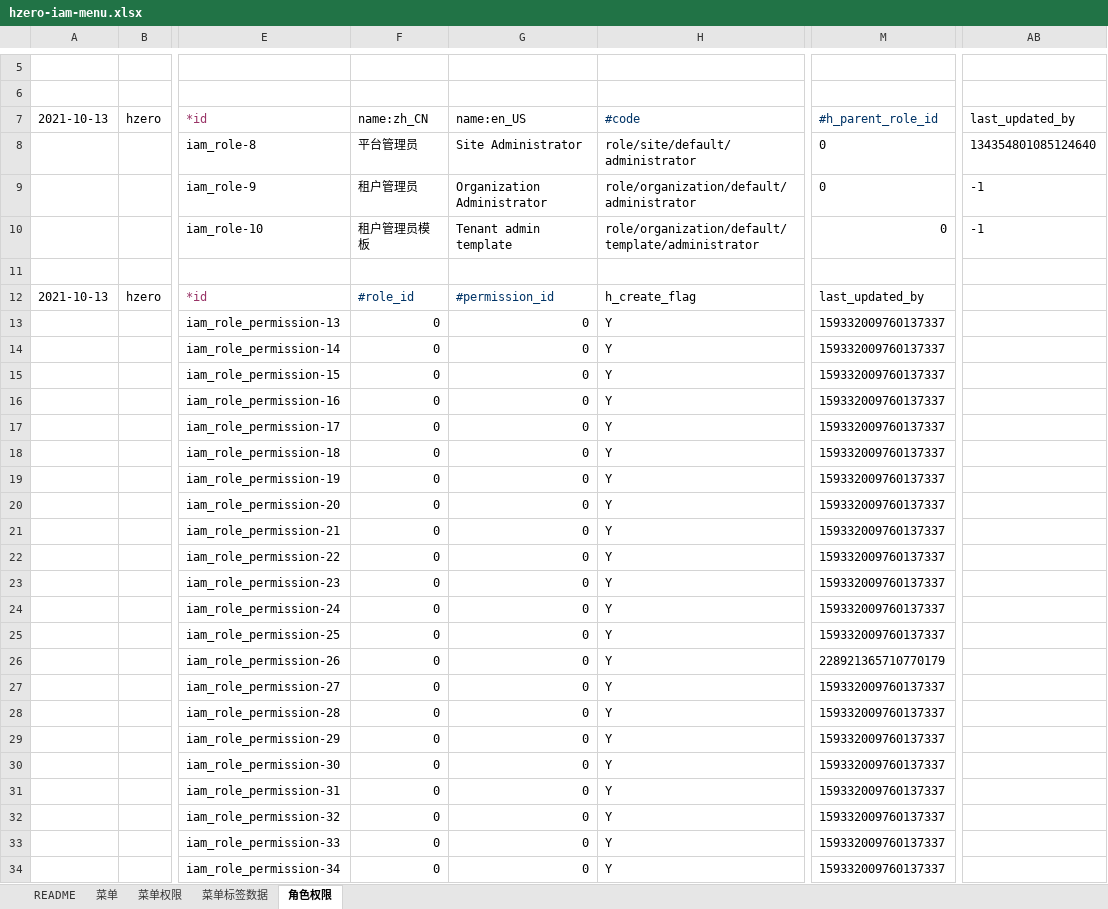
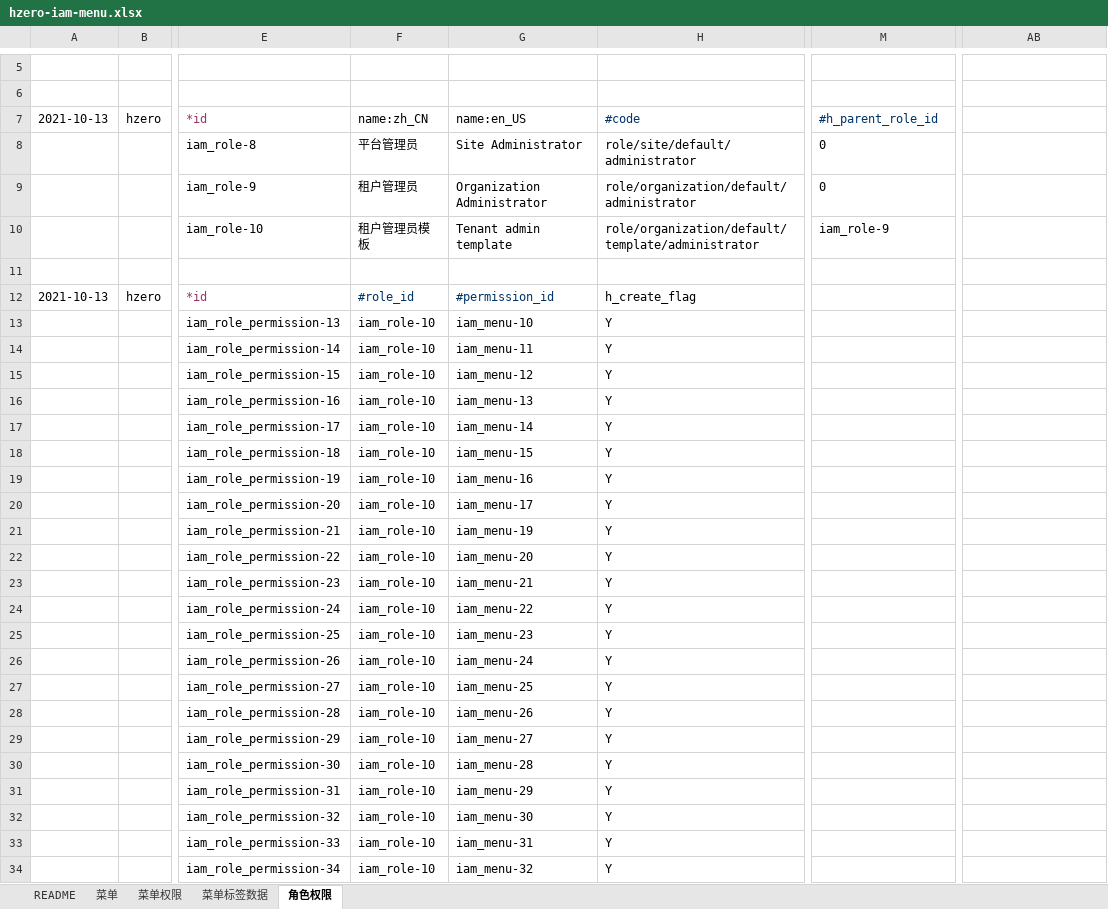
Before and after one commit to open-hand/choerodon-message, an Excel workbook: src/main/resources/script/db/init-data/hzero_message/hzero_platform/hzero-iam-menu.xlsx, sheet 角色权限, drawn as a sheet; only a part is shown, gaps mark what is left out; values as stored, in another font and other column widths than the file's, no borders; the diff covers the shown part only; the diff names each change by its address in the sheet, - before the commit and + after, or states it on an @@ line.

```diff
--- a/src/main/resources/script/db/init-data/hzero_message/hzero_platform/hzero-iam-menu.xlsx (sheet 角色权限)
+++ b/src/main/resources/script/db/init-data/hzero_message/hzero_platform/hzero-iam-menu.xlsx (sheet 角色权限)
-AB7: last_updated_by
+AB7: (empty)
-AB8: 134354801085124640
+AB8: (empty)
-AB9:AB10: -1
+AB9:AB10: (empty)
-M10 (#h_parent_role_id): 0
+M10 (#h_parent_role_id): iam_role-9
-M12 (#h_parent_role_id): last_updated_by
+M12 (#h_parent_role_id): (empty)
-F13:F34 (name:zh_CN): 0
+F13:F34 (name:zh_CN): iam_role-10
-G13 (name:en_US): 0
+G13 (name:en_US): iam_menu-10
-M13:M25 (#h_parent_role_id): 159332009760137337
+M13:M25 (#h_parent_role_id): (empty)
-G14 (name:en_US): 0
+G14 (name:en_US): iam_menu-11
-G15 (name:en_US): 0
+G15 (name:en_US): iam_menu-12
-G16 (name:en_US): 0
+G16 (name:en_US): iam_menu-13
-G17 (name:en_US): 0
+G17 (name:en_US): iam_menu-14
-G18 (name:en_US): 0
+G18 (name:en_US): iam_menu-15
-G19 (name:en_US): 0
+G19 (name:en_US): iam_menu-16
-G20 (name:en_US): 0
+G20 (name:en_US): iam_menu-17
-G21 (name:en_US): 0
+G21 (name:en_US): iam_menu-19
-G22 (name:en_US): 0
+G22 (name:en_US): iam_menu-20
-G23 (name:en_US): 0
+G23 (name:en_US): iam_menu-21
-G24 (name:en_US): 0
+G24 (name:en_US): iam_menu-22
-G25 (name:en_US): 0
+G25 (name:en_US): iam_menu-23
-G26 (name:en_US): 0
+G26 (name:en_US): iam_menu-24
-M26 (#h_parent_role_id): 228921365710770179
+M26 (#h_parent_role_id): (empty)
-G27 (name:en_US): 0
+G27 (name:en_US): iam_menu-25
-M27:M34 (#h_parent_role_id): 159332009760137337
+M27:M34 (#h_parent_role_id): (empty)
-G28 (name:en_US): 0
+G28 (name:en_US): iam_menu-26
-G29 (name:en_US): 0
+G29 (name:en_US): iam_menu-27
-G30 (name:en_US): 0
+G30 (name:en_US): iam_menu-28
-G31 (name:en_US): 0
+G31 (name:en_US): iam_menu-29
-G32 (name:en_US): 0
+G32 (name:en_US): iam_menu-30
-G33 (name:en_US): 0
+G33 (name:en_US): iam_menu-31
-G34 (name:en_US): 0
+G34 (name:en_US): iam_menu-32
```
Also changed, not shown: 270 edited cells and cell formats elsewhere in this sheet, sheet 菜单, sheet 菜单标签数据, sheet 菜单权限.
